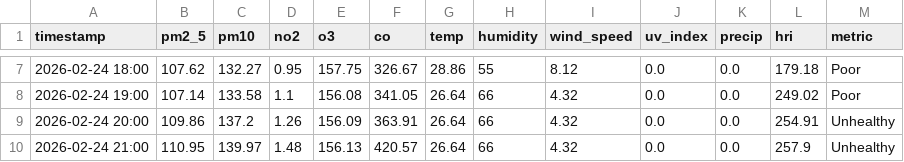
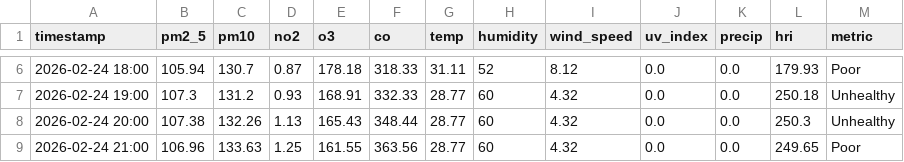
Before and after one commit to Sims9218/Automated-Health-Insight-Engine, a CSV file: data/forecast_timeline.csv, drawn as a sheet; only a part is shown, gaps mark what is left out; the diff covers the shown part only.

```diff
--- a/data/forecast_timeline.csv
+++ b/data/forecast_timeline.csv
@@ -7,4 +6,4 @@ timestamp,pm2_5,pm10,no2,o3,co,temp,humidity,wind_speed,uv_index,precip,hri,metr
-2026-02-24 18:00,107.62,132.27,0.95,157.75,326.67,28.86,55,8.12,0.0,0.0,179.18,Poor
-2026-02-24 19:00,107.14,133.58,1.1,156.08,341.05,26.64,66,4.32,0.0,0.0,249.02,Poor
-2026-02-24 20:00,109.86,137.2,1.26,156.09,363.91,26.64,66,4.32,0.0,0.0,254.91,Unhealthy
-2026-02-24 21:00,110.95,139.97,1.48,156.13,420.57,26.64,66,4.32,0.0,0.0,257.9,Unhealthy
+2026-02-24 18:00,105.94,130.7,0.87,178.18,318.33,31.11,52,8.12,0.0,0.0,179.93,Poor
+2026-02-24 19:00,107.3,131.2,0.93,168.91,332.33,28.77,60,4.32,0.0,0.0,250.18,Unhealthy
+2026-02-24 20:00,107.38,132.26,1.13,165.43,348.44,28.77,60,4.32,0.0,0.0,250.3,Unhealthy
+2026-02-24 21:00,106.96,133.63,1.25,161.55,363.56,28.77,60,4.32,0.0,0.0,249.65,Poor
```
Also changed, not shown: 1 added row, 1 removed row and 137 edited cells elsewhere in this file, data/comprehensive_history.csv.
